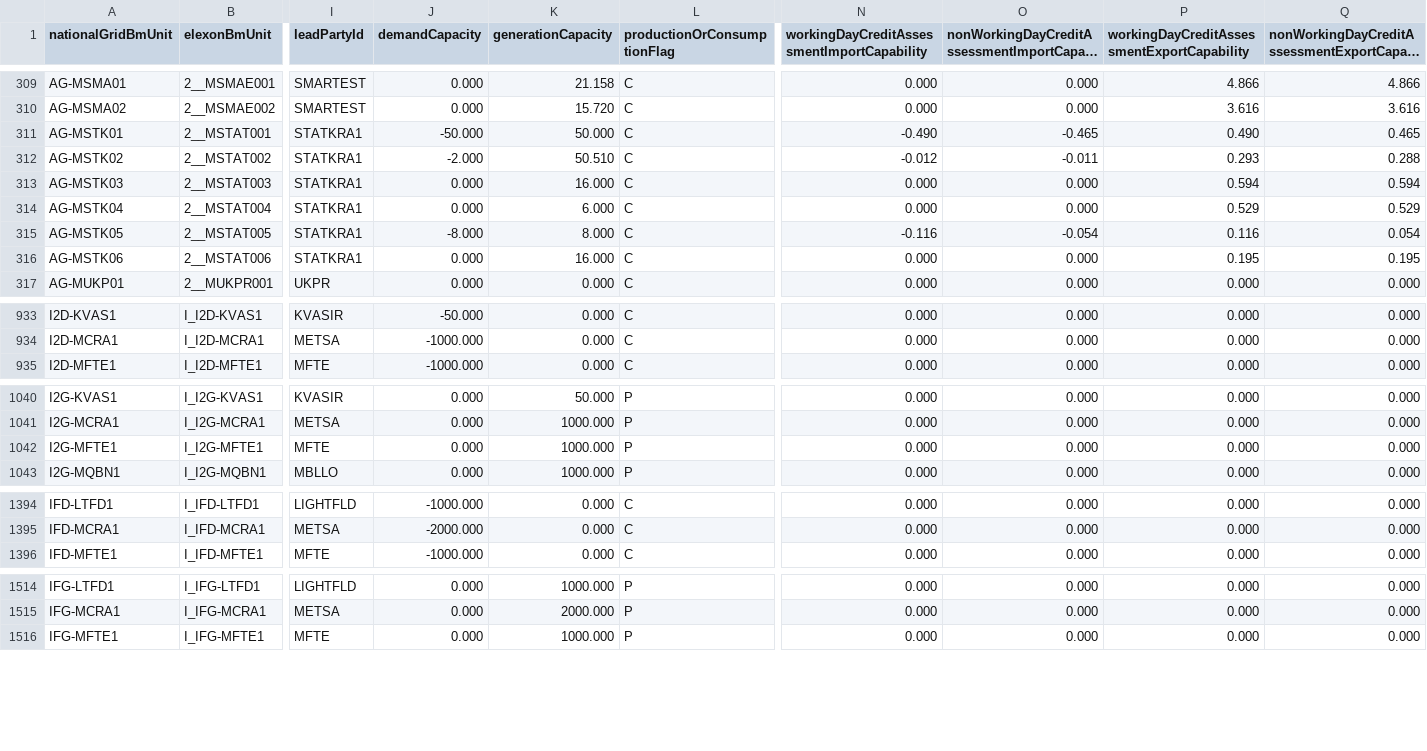
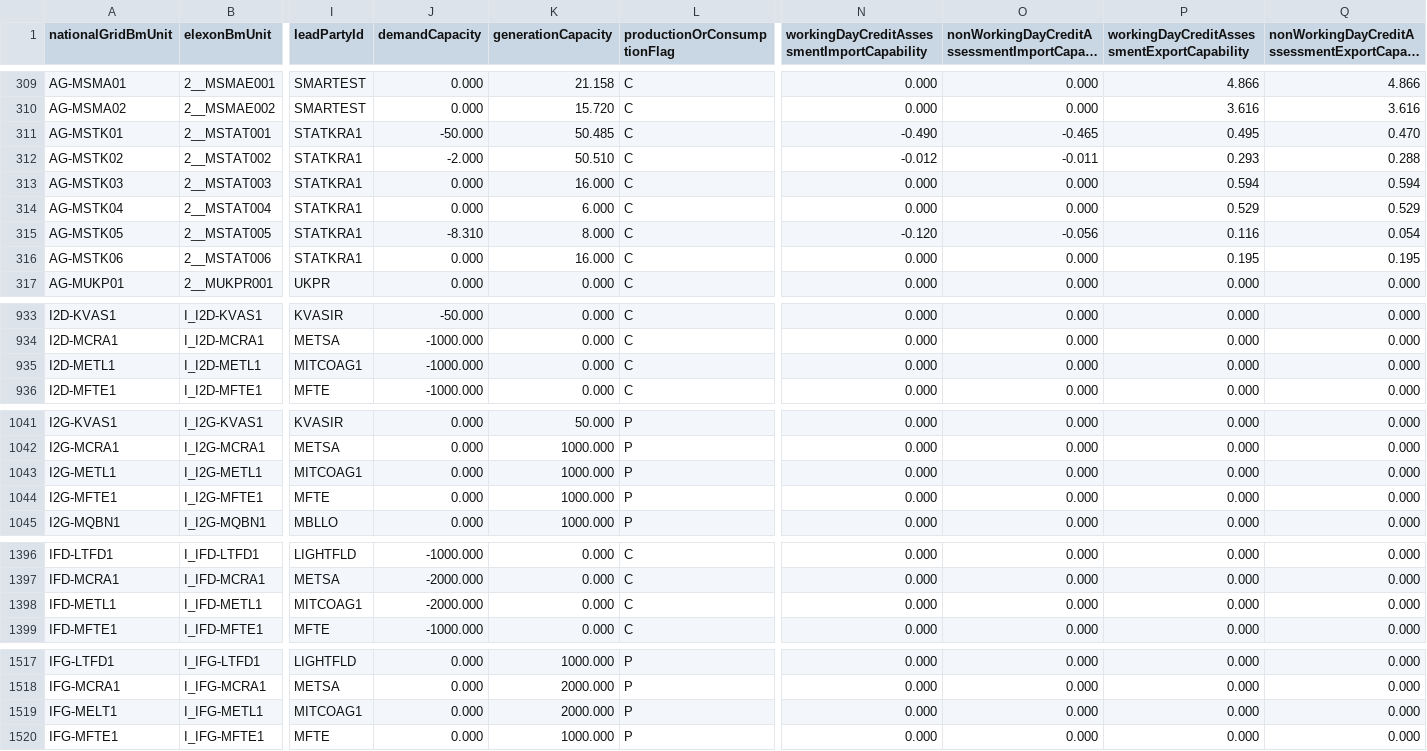
Before and after one commit to e-zaline/power-plant-explorer, a CSV file: data/unit list/elexon/ElexonUnits.csv, drawn as a sheet; only a part is shown, gaps mark what is left out; long unchanged cells end in …; rows hold the shown columns only; the diff covers the shown part only; the diff names each change by its address in the sheet, - before the commit and + after, or states it on an @@ line.

```diff
--- a/data/unit list/elexon/ElexonUnits.csv
+++ b/data/unit list/elexon/ElexonUnits.csv
-K311 (generationCapacity): 50.000
+K311 (generationCapacity): 50.485
-P311: 0.490
+P311: 0.495
-Q311: 0.465
+Q311: 0.470
-J315 (demandCapacity): -8.000
+J315 (demandCapacity): -8.310
-N315: -0.116
+N315: -0.120
-O315: -0.054
+O315: -0.056
+row 935: I2D-METL1 | I_I2D-METL1 | MITCOAG1 | -1000.000 | 0.000 | C | 0.000 | 0.000 | 0.000 | 0.000
+row 1043: I2G-METL1 | I_I2G-METL1 | MITCOAG1 | 0.000 | 1000.000 | P | 0.000 | 0.000 | 0.000 | 0.000
+row 1398: IFD-METL1 | I_IFD-METL1 | MITCOAG1 | -2000.000 | 0.000 | C | 0.000 | 0.000 | 0.000 | 0.000
+row 1519: IFG-MELT1 | I_IFG-METL1 | MITCOAG1 | 0.000 | 2000.000 | P | 0.000 | 0.000 | 0.000 | 0.000
```
Also changed, not shown: 18 edited cells elsewhere in this file, 3 other files.
